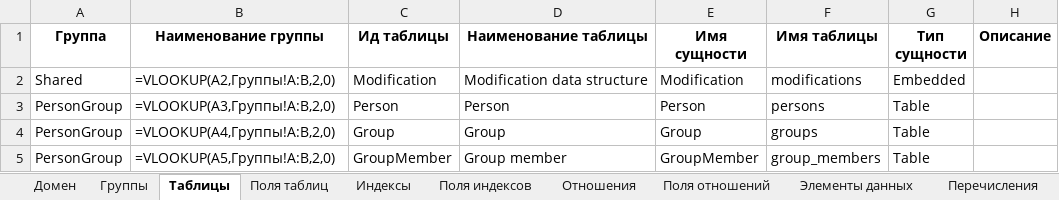
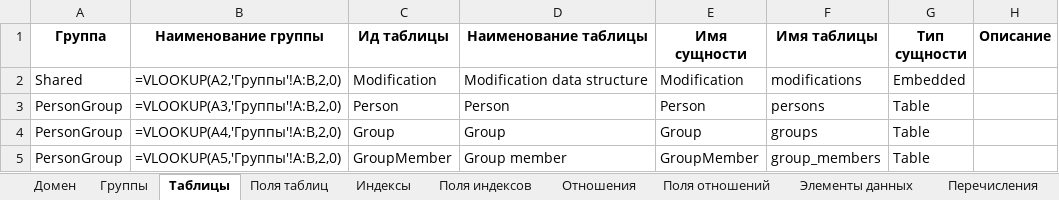
Before and after one commit to valerylobachev/data-dictionary-builder, an Excel workbook: docs/Simple/Simple Example.xlsx, sheet Таблицы, drawn as a sheet; values as stored, in another font and other column widths than the file's, no borders; formulas without a stored value are shown as written; the diff names each change by its address in the sheet, - before the commit and + after, or states it on an @@ line.

```diff
--- a/docs/Simple/Simple Example.xlsx (sheet Таблицы)
+++ b/docs/Simple/Simple Example.xlsx (sheet Таблицы)
-B2 (Наименование группы): =VLOOKUP(A2,Группы!A:B,2,0)
+B2 (Наименование группы): =VLOOKUP(A2,'Группы'!A:B,2,0)
-B3 (Наименование группы): =VLOOKUP(A3,Группы!A:B,2,0)
+B3 (Наименование группы): =VLOOKUP(A3,'Группы'!A:B,2,0)
-B4 (Наименование группы): =VLOOKUP(A4,Группы!A:B,2,0)
+B4 (Наименование группы): =VLOOKUP(A4,'Группы'!A:B,2,0)
-B5 (Наименование группы): =VLOOKUP(A5,Группы!A:B,2,0)
+B5 (Наименование группы): =VLOOKUP(A5,'Группы'!A:B,2,0)
```
Also changed, not shown: sheet Поля индексов, sheet Поля отношений, sheet Поля таблиц, sheet Отношения, sheet Индексы, docs/Finance/Finance model.xlsx, docs/Simple/templates/PersonGroup.xlsx, 15 other files.
